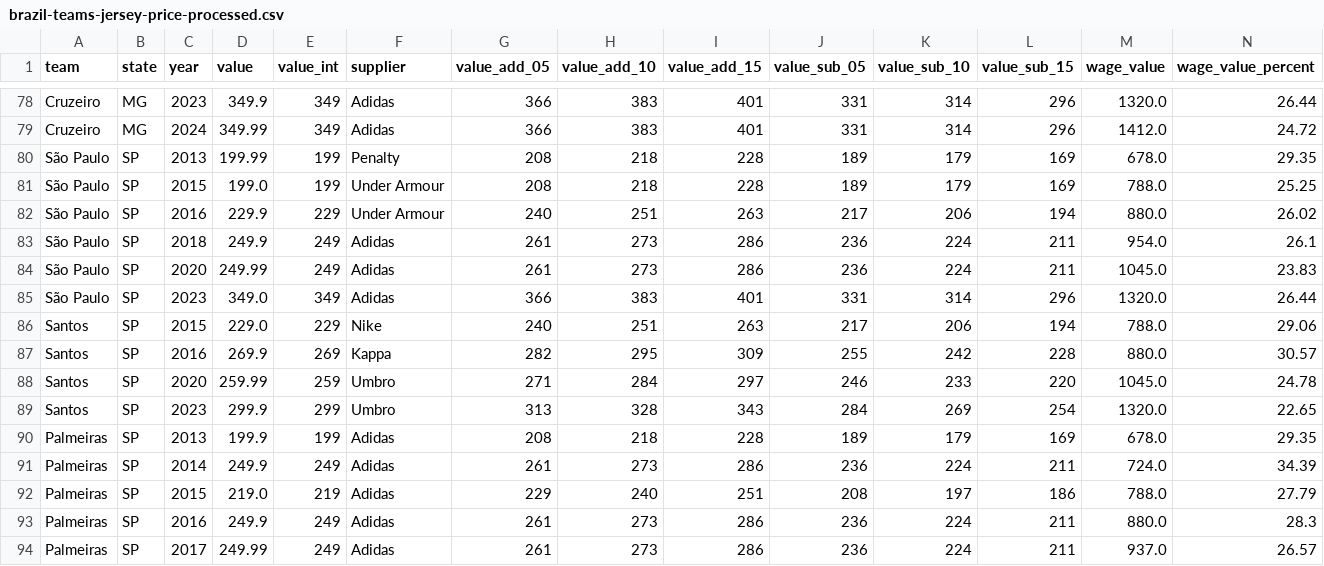
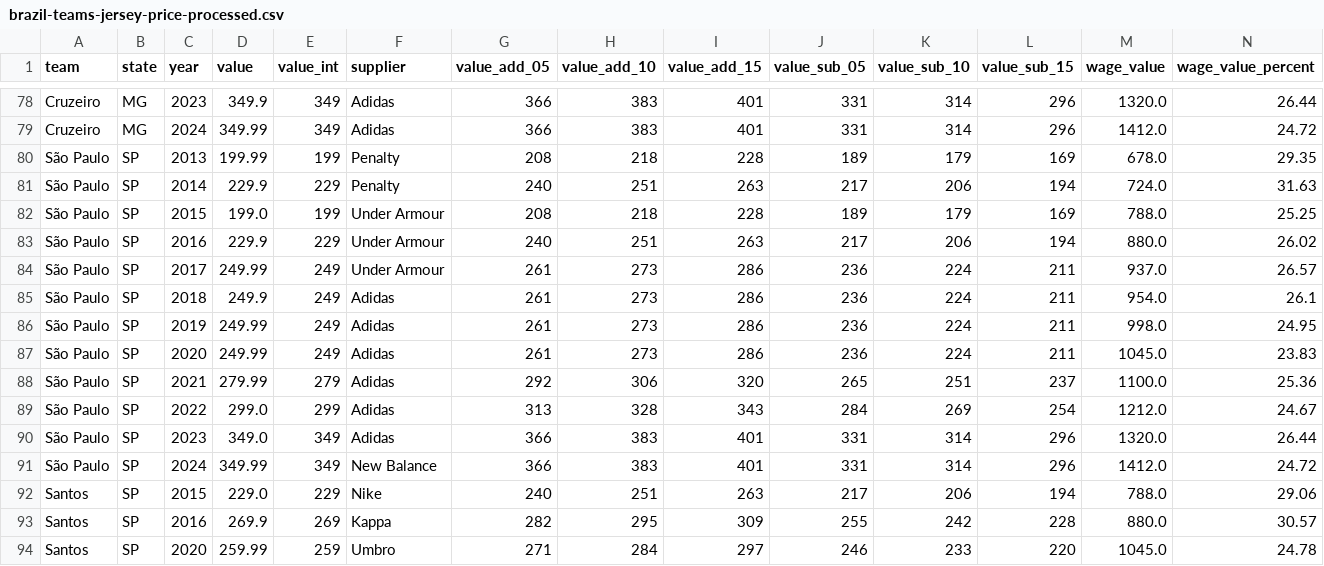
Before and after one commit to leonardoFiedler/brazilian-football-jerseys, a CSV file: data/processed/brazil-teams-jersey-price-processed.csv, drawn as a sheet; only a part is shown, gaps mark what is left out; the shorter side is filled out with more unchanged rows; rows hold the shown columns only; the diff names each change by its address in the sheet, - before the commit and + after, or states it on an @@ line.

Commit message:
feat: added all data from SPFC

```diff
--- a/data/processed/brazil-teams-jersey-price-processed.csv
+++ b/data/processed/brazil-teams-jersey-price-processed.csv
+row 81: São Paulo | SP | 2014 | 229.9 | 229 | Penalty | 240 | 251 | 263 | 217 | 206 | 194 | 724.0 | 31.63
+row 84: São Paulo | SP | 2017 | 249.99 | 249 | Under Armour | 261 | 273 | 286 | 236 | 224 | 211 | 937.0 | 26.57
+row 86: São Paulo | SP | 2019 | 249.99 | 249 | Adidas | 261 | 273 | 286 | 236 | 224 | 211 | 998.0 | 24.95
+row 88: São Paulo | SP | 2021 | 279.99 | 279 | Adidas | 292 | 306 | 320 | 265 | 251 | 237 | 1100.0 | 25.36
+row 89: São Paulo | SP | 2022 | 299.0 | 299 | Adidas | 313 | 328 | 343 | 284 | 269 | 254 | 1212.0 | 24.67
+row 91: São Paulo | SP | 2024 | 349.99 | 349 | New Balance | 366 | 383 | 401 | 331 | 314 | 296 | 1412.0 | 24.72
```
Also changed, not shown: data/raw/brazil-teams-jersey-price.csv.
